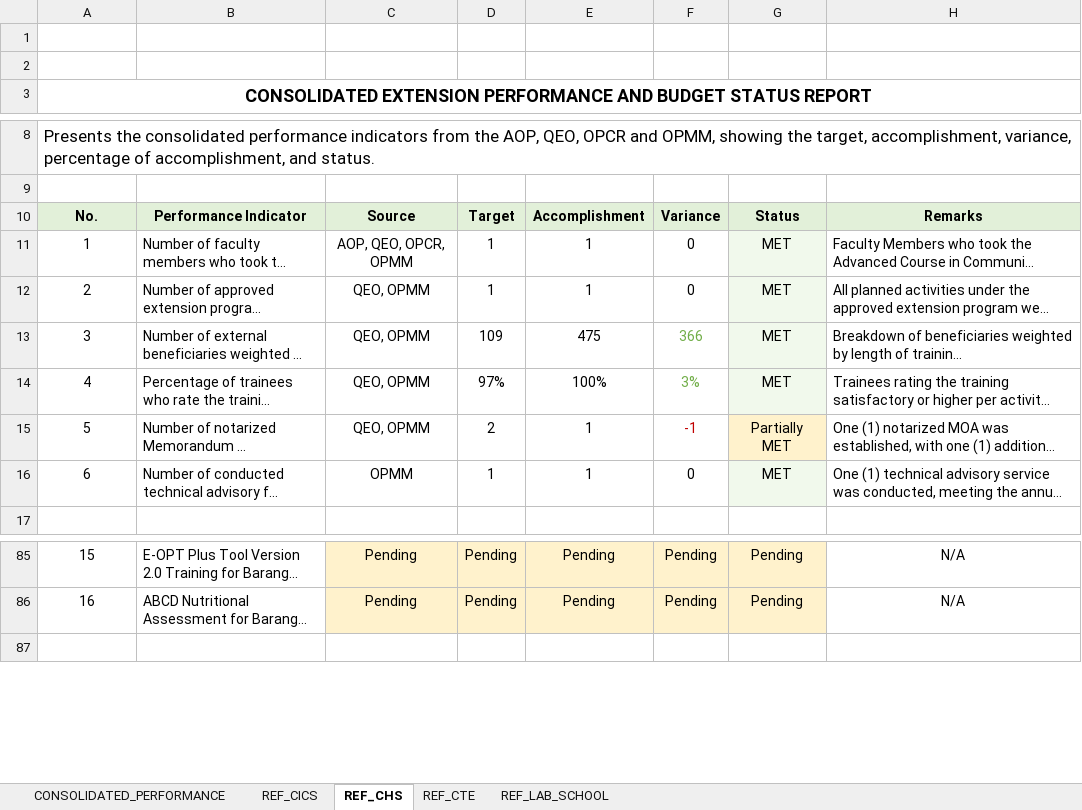
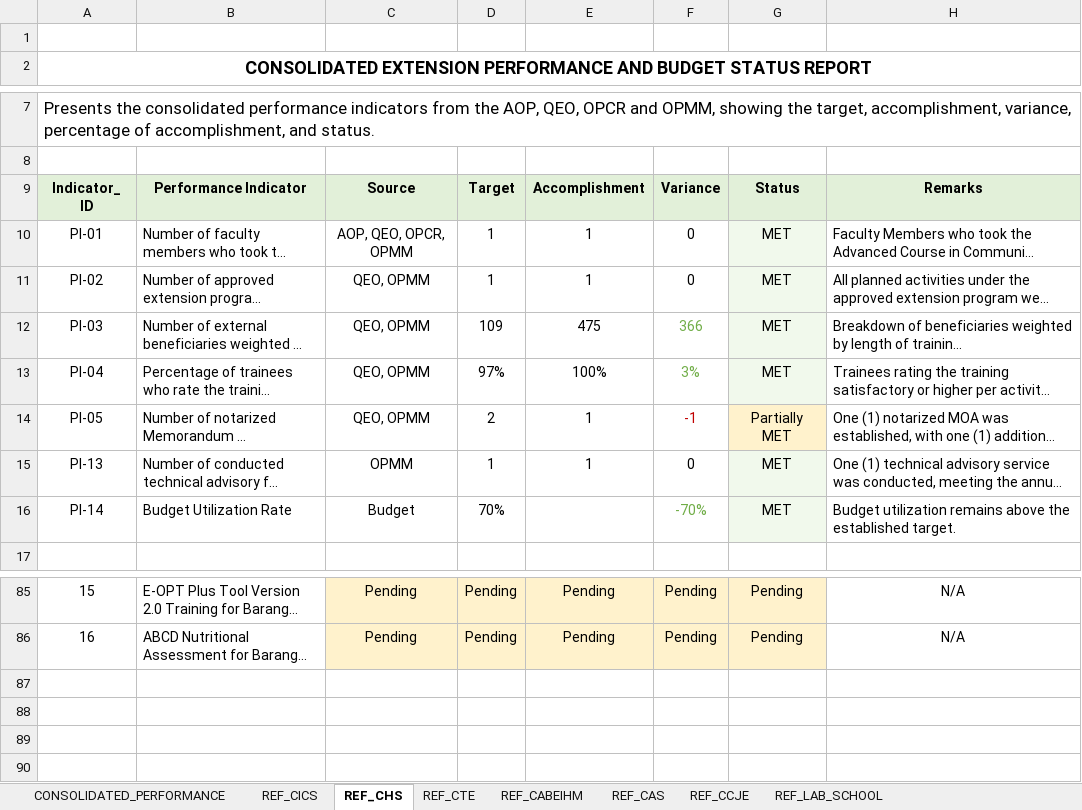
Before and after one commit to extensionnasugbu/extension-monitoring, an Excel workbook: 05_OFFICIAL_DATA_SOURCE.xlsx, sheet REF_CHS, drawn as a sheet; only a part is shown, gaps mark what is left out; long unchanged cells end in …; values as stored, in another font and other column widths than the file's, no borders; removed rows and columns are numbered as before the commit, all else as after; the diff names each change by its address in the sheet, - before the commit and + after, or states it on an @@ line.

```diff
--- a/05_OFFICIAL_DATA_SOURCE.xlsx (sheet REF_CHS)
+++ b/05_OFFICIAL_DATA_SOURCE.xlsx (sheet REF_CHS)
+sheet tab: REF_CABEIHM
+sheet tab: REF_CAS
+sheet tab: REF_CCJE
-row 2: (empty)
-A9: No.
+A9: Indicator_ ID
-A10: 1
+A10: PI-01
-A11: 2
+A11: PI-02
-A12: 3
+A12: PI-03
-A13: 4
+A13: PI-04
-A14: 5
+A14: PI-05
-A15: 6
+A15: PI-13
+row 16: PI-14 | Budget Utilization Rate | Budget | 70% |  | -70% | MET | Budget utilization remains above the established target.
+row 87: (empty)
+row 88: (empty)
+row 89: (empty)
```
Also changed, not shown: sheet REF_CTE, sheet REF_LAB_SCHOOL, sheet CONSOLIDATED_PERFORMANCE, sheet REF_CICS, formulas that keep their value, 1 other file.
